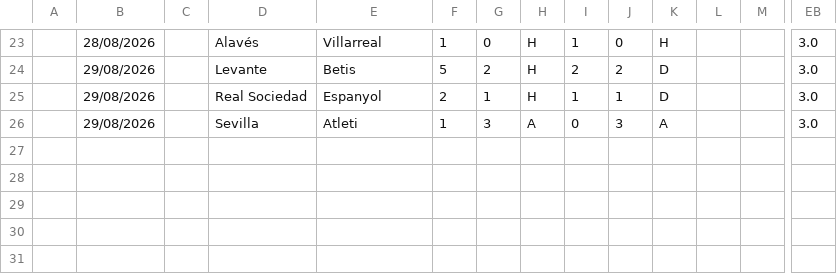
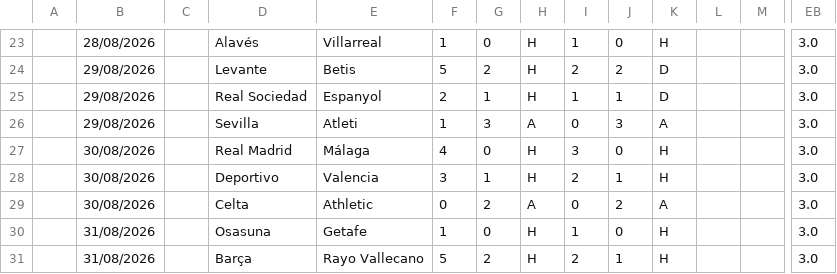
Before and after one commit to iFelice/SoccerMath2.0, a CSV file: SoccerMath/database/LaLiga_Live.csv, drawn as a sheet; only a part is shown, gaps mark what is left out; rows hold the shown columns only; the diff names each change by its address in the sheet, - before the commit and + after, or states it on an @@ line.

```diff
--- a/SoccerMath/database/LaLiga_Live.csv
+++ b/SoccerMath/database/LaLiga_Live.csv
+row 27:  | 30/08/2026 |  | Real Madrid | Málaga | 4 | 0 | H | 3 | 0 | H |  |  | 3.0
+row 28:  | 30/08/2026 |  | Deportivo | Valencia | 3 | 1 | H | 2 | 1 | H |  |  | 3.0
+row 29:  | 30/08/2026 |  | Celta | Athletic | 0 | 2 | A | 0 | 2 | A |  |  | 3.0
+row 30:  | 31/08/2026 |  | Osasuna | Getafe | 1 | 0 | H | 1 | 0 | H |  |  | 3.0
+row 31:  | 31/08/2026 |  | Barça | Rayo Vallecano | 5 | 2 | H | 2 | 1 | H |  |  | 3.0
```
Also changed, not shown: SoccerMath/database/Bundesliga_Live.csv, SoccerMath/database/Ligue1_Live.csv, 9 other files.
